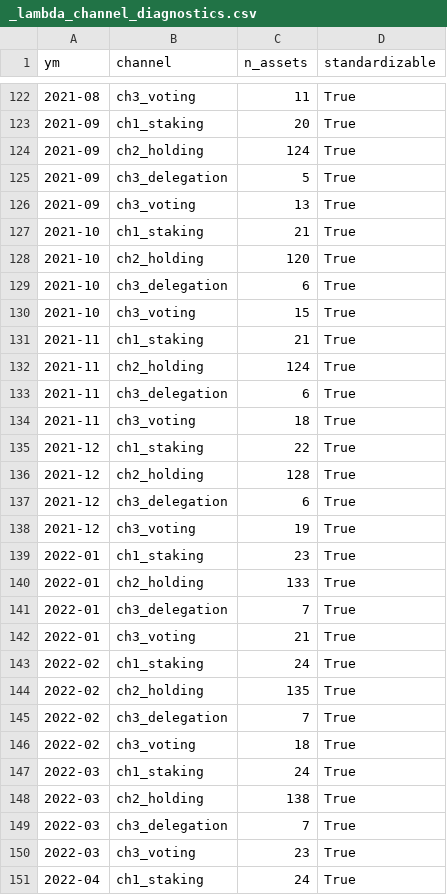
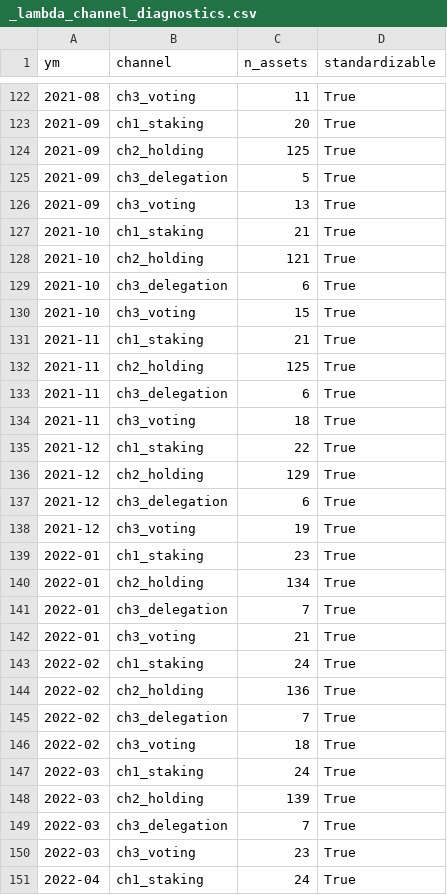
Before and after one commit to moazzamkhoja/AFA_2027_QTM_Crypto, a CSV file: 03_data/phase1/_lambda_channel_diagnostics.csv, drawn as a sheet; only a part is shown, gaps mark what is left out; the diff covers the shown part only.

```diff
--- a/03_data/phase1/_lambda_channel_diagnostics.csv
+++ b/03_data/phase1/_lambda_channel_diagnostics.csv
@@ -123,3 +123,3 @@ ym,channel,n_assets,standardizable
 2021-09,ch1_staking,20,True
-2021-09,ch2_holding,124,True
+2021-09,ch2_holding,125,True
 2021-09,ch3_delegation,5,True
@@ -127,3 +127,3 @@ ym,channel,n_assets,standardizable
 2021-10,ch1_staking,21,True
-2021-10,ch2_holding,120,True
+2021-10,ch2_holding,121,True
 2021-10,ch3_delegation,6,True
@@ -131,3 +131,3 @@ ym,channel,n_assets,standardizable
 2021-11,ch1_staking,21,True
-2021-11,ch2_holding,124,True
+2021-11,ch2_holding,125,True
 2021-11,ch3_delegation,6,True
@@ -135,3 +135,3 @@ ym,channel,n_assets,standardizable
 2021-12,ch1_staking,22,True
-2021-12,ch2_holding,128,True
+2021-12,ch2_holding,129,True
 2021-12,ch3_delegation,6,True
@@ -139,3 +139,3 @@ ym,channel,n_assets,standardizable
 2022-01,ch1_staking,23,True
-2022-01,ch2_holding,133,True
+2022-01,ch2_holding,134,True
 2022-01,ch3_delegation,7,True
@@ -143,3 +143,3 @@ ym,channel,n_assets,standardizable
 2022-02,ch1_staking,24,True
-2022-02,ch2_holding,135,True
+2022-02,ch2_holding,136,True
 2022-02,ch3_delegation,7,True
@@ -147,3 +147,3 @@ ym,channel,n_assets,standardizable
 2022-03,ch1_staking,24,True
-2022-03,ch2_holding,138,True
+2022-03,ch2_holding,139,True
 2022-03,ch3_delegation,7,True
```
Also changed, not shown: 57 edited cells elsewhere in this file, 03_data/universe_coverage_status.csv, 6 other files.
